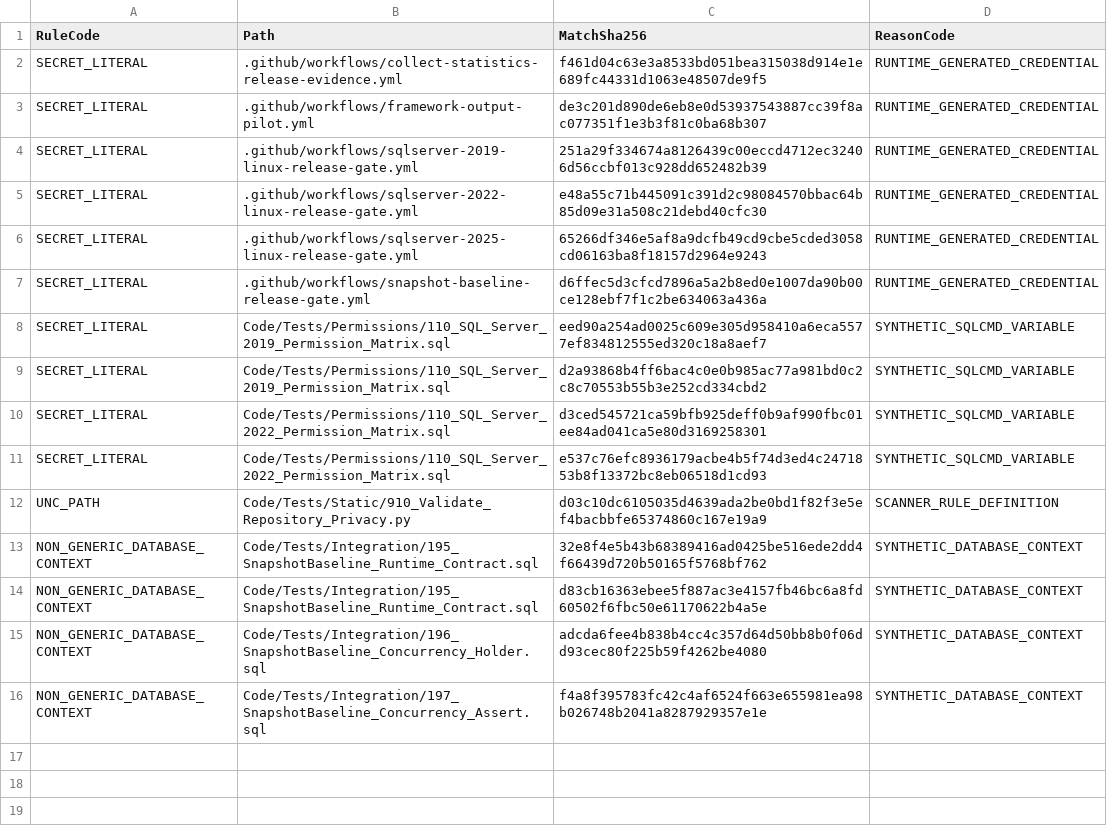
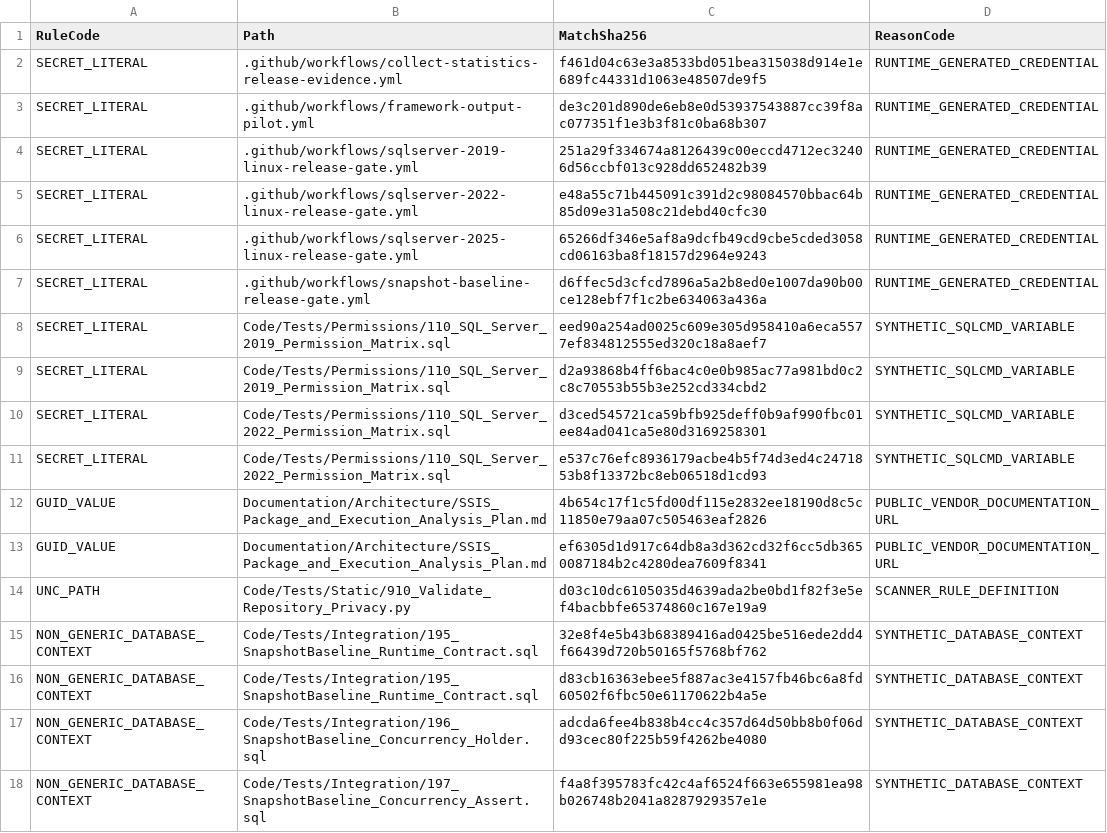
Before and after one commit to gecompat/SQL_Server_Analyze, a CSV file: Metadata/Quality/Repository_Privacy_Allowlist.csv, drawn as a sheet; the diff names each change by its address in the sheet, - before the commit and + after, or states it on an @@ line.

Commit message:
docs: clarify fallback and evidence terminology (#43)
Replace ambiguous natural-language family metaphors and mixed terminology with precise, context-specific wording. Add conservative documentation-style regressions while preserving machine-readable public literals, T-SQL contracts, and the protected root README license block.

```diff
--- a/Metadata/Quality/Repository_Privacy_Allowlist.csv
+++ b/Metadata/Quality/Repository_Privacy_Allowlist.csv
+row 12: GUID_VALUE | Documentation/Architecture/SSIS_Package_and_Execution_Analysis_Plan.md | 4b654c17f1c5fd00df115e2832ee18190d8c5c11850e79aa07c505463eaf2826 | PUBLIC_VENDOR_DOCUMENTATION_URL
+row 13: GUID_VALUE | Documentation/Architecture/SSIS_Package_and_Execution_Analysis_Plan.md | ef6305d1d917c64db8a3d362cd32f6cc5db3650087184b2c4280dea7609f8341 | PUBLIC_VENDOR_DOCUMENTATION_URL
```
Also changed, not shown: 33 other files.
